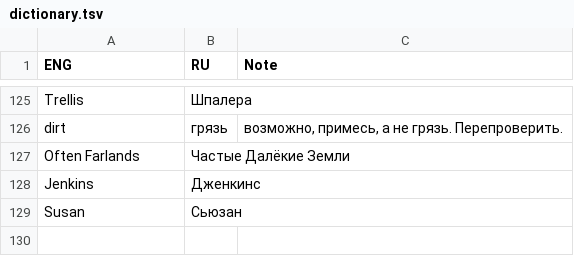
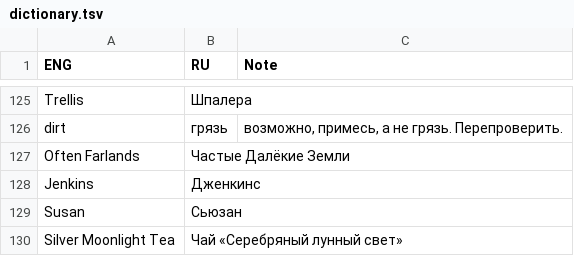
Before and after one commit to Dontaz/Wanderstop-RU, a TSV file: dictionary.tsv, drawn as a sheet; only a part is shown, gaps mark what is left out; the diff names each change by its address in the sheet, - before the commit and + after, or states it on an @@ line.

Commit message:
Update dictionary.tsv

```diff
--- a/dictionary.tsv
+++ b/dictionary.tsv
+row 130: Silver Moonlight Tea | Чай «Серебряный лунный свет»
```
